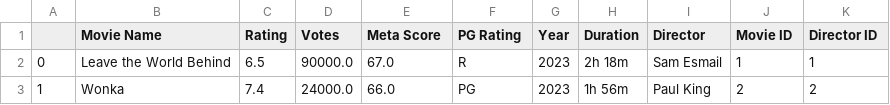
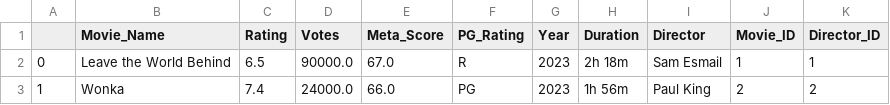
Before and after one commit to IrynaVitkovych/Project-3, a CSV file: Clean Data/Movies.csv, drawn as a sheet; only a part is shown.

```diff
--- a/Clean Data/Movies.csv
+++ b/Clean Data/Movies.csv
@@ -1,2 +1,2 @@
-,Movie Name,Rating,Votes,Meta Score,PG Rating,Year,Duration,Director,Movie ID,Director ID
+,Movie_Name,Rating,Votes,Meta_Score,PG_Rating,Year,Duration,Director,Movie_ID,Director_ID
 0,Leave the World Behind,6.5,90000.0,67.0,R,2023,2h 18m,Sam Esmail,1,1
```
Also changed, not shown: Clean Data/Actors.csv, Clean Data/Directors.csv, 4 other files.
